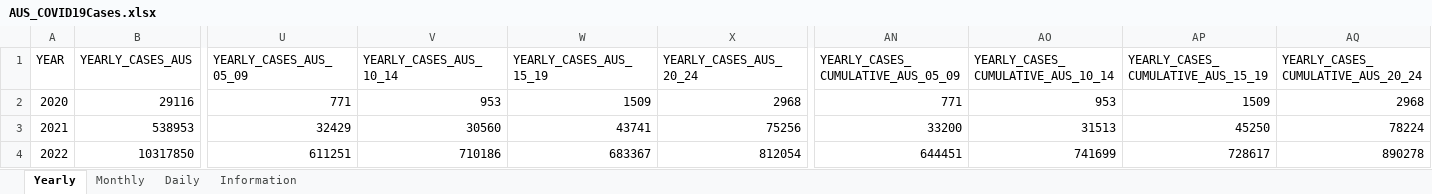
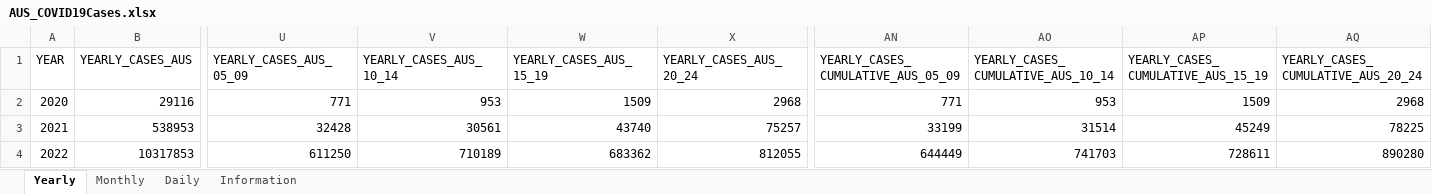
Before and after one commit to dbRaevn/covid19, an Excel workbook: pandemic/AUS_COVID19Cases.xlsx, sheet Yearly, drawn as a sheet; only a part is shown, gaps mark what is left out; values as stored, in another font and other column widths than the file's, no borders; the diff covers the shown part only; the diff names each change by its address in the sheet, - before the commit and + after, or states it on an @@ line.

Commit message:
Update AUS_COVID19Cases.xlsx

```diff
--- a/pandemic/AUS_COVID19Cases.xlsx (sheet Yearly)
+++ b/pandemic/AUS_COVID19Cases.xlsx (sheet Yearly)
-U3 (YEARLY_CASES_AUS_05_09): 32429
+U3 (YEARLY_CASES_AUS_05_09): 32428
-V3 (YEARLY_CASES_AUS_10_14): 30560
+V3 (YEARLY_CASES_AUS_10_14): 30561
-W3 (YEARLY_CASES_AUS_15_19): 43741
+W3 (YEARLY_CASES_AUS_15_19): 43740
-X3 (YEARLY_CASES_AUS_20_24): 75256
+X3 (YEARLY_CASES_AUS_20_24): 75257
-AN3: 33200
+AN3: 33199
-AO3: 31513
+AO3: 31514
-AP3: 45250
+AP3: 45249
-AQ3: 78224
+AQ3: 78225
-B4 (YEARLY_CASES_AUS): 10317850
+B4 (YEARLY_CASES_AUS): 10317853
-U4 (YEARLY_CASES_AUS_05_09): 611251
+U4 (YEARLY_CASES_AUS_05_09): 611250
-V4 (YEARLY_CASES_AUS_10_14): 710186
+V4 (YEARLY_CASES_AUS_10_14): 710189
-W4 (YEARLY_CASES_AUS_15_19): 683367
+W4 (YEARLY_CASES_AUS_15_19): 683362
-X4 (YEARLY_CASES_AUS_20_24): 812054
+X4 (YEARLY_CASES_AUS_20_24): 812055
-AN4: 644451
+AN4: 644449
-AO4: 741699
+AO4: 741703
-AP4: 728617
+AP4: 728611
-AQ4: 890278
+AQ4: 890280
```
Also changed, not shown: 79 edited cells elsewhere in this sheet, sheet Daily, sheet Monthly, sheet Information.
